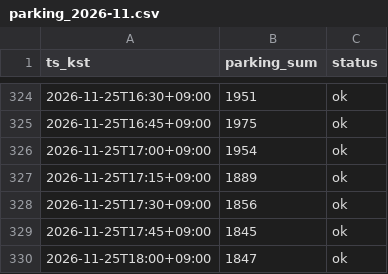
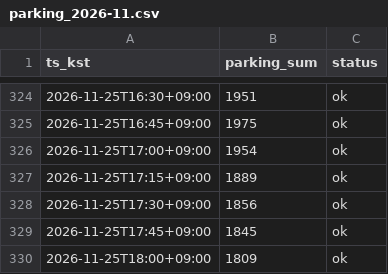
Before and after one commit to sternjeong/olpark-multtae, a CSV file: live/parking_2026-11.csv, drawn as a sheet; only a part is shown, gaps mark what is left out.

```diff
--- a/live/parking_2026-11.csv
+++ b/live/parking_2026-11.csv
@@ -329,2 +329,2 @@ ts_kst,parking_sum,status
 2026-11-25T17:45+09:00,1845,ok
-2026-11-25T18:00+09:00,1847,ok
+2026-11-25T18:00+09:00,1809,ok
```
